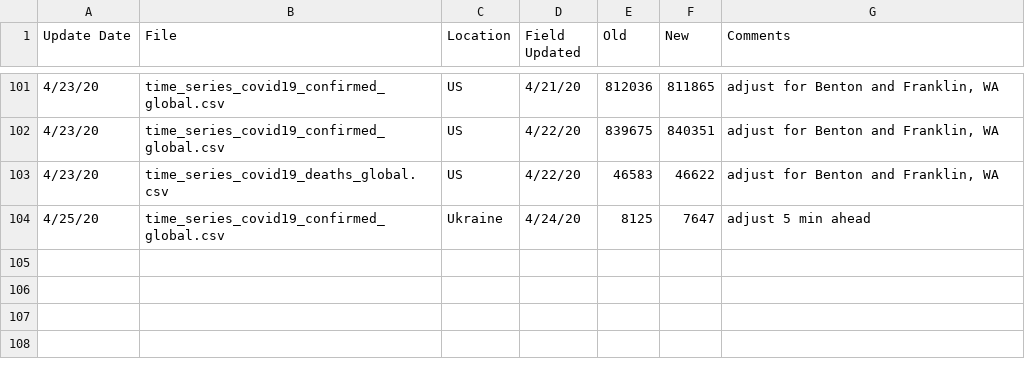
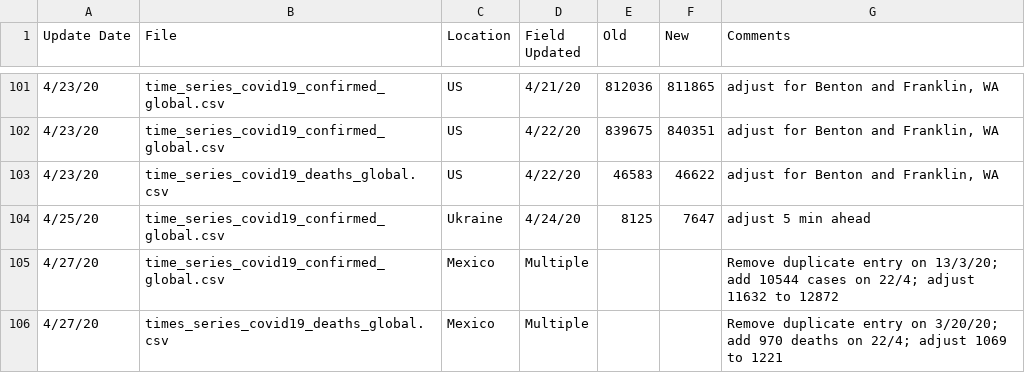
Before and after one commit to stfurkan/pancovid19, a CSV file: python/datasets/Errata.csv, drawn as a sheet; only a part is shown, gaps mark what is left out.

```diff
--- a/python/datasets/Errata.csv
+++ b/python/datasets/Errata.csv
@@ -104 +104,3 @@
 4/25/20,time_series_covid19_confirmed_global.csv,Ukraine,4/24/20,8125,7647,adjust 5 min ahead
+4/27/20,time_series_covid19_confirmed_global.csv,Mexico,Multiple,,,Remove duplicate entry on 13/3/20; add 10544 cases on 22/4; adjust 11632 to 12872
+4/27/20,times_series_covid19_deaths_global.csv,Mexico,Multiple,,,Remove duplicate entry on 3/20/20; add 970 deaths on 22/4; adjust 1069 to 1221
```
Also changed, not shown: python/datasets/time_series_covid19_confirmed_global.csv, python/datasets/time_series_covid19_deaths_US.csv, 15 other files.
